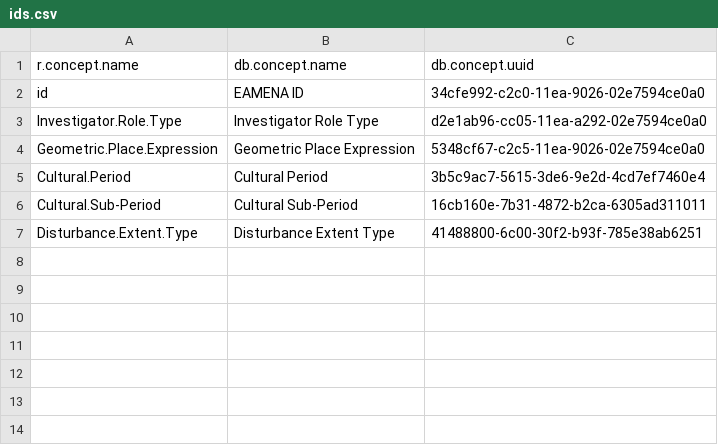
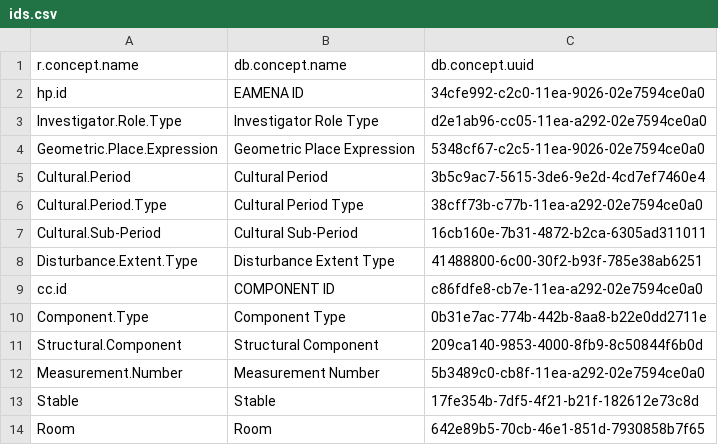
Before and after one commit to eamena-project/eamenaR, a CSV file: inst/extdata/ids.csv, drawn as a sheet.

```diff
--- a/inst/extdata/ids.csv
+++ b/inst/extdata/ids.csv
@@ -1,3 +1,3 @@
 r.concept.name,db.concept.name,db.concept.uuid
-id,EAMENA ID,34cfe992-c2c0-11ea-9026-02e7594ce0a0
+hp.id,EAMENA ID,34cfe992-c2c0-11ea-9026-02e7594ce0a0
 Investigator.Role.Type,Investigator Role Type,d2e1ab96-cc05-11ea-a292-02e7594ce0a0
@@ -5,3 +5,10 @@ Geometric.Place.Expression,Geometric Place Expression,5348cf67-c2c5-11ea-9026-02
 Cultural.Period,Cultural Period,3b5c9ac7-5615-3de6-9e2d-4cd7ef7460e4
+Cultural.Period.Type,Cultural Period Type,38cff73b-c77b-11ea-a292-02e7594ce0a0
 Cultural.Sub-Period,Cultural Sub-Period,16cb160e-7b31-4872-b2ca-6305ad311011
 Disturbance.Extent.Type,Disturbance Extent Type,41488800-6c00-30f2-b93f-785e38ab6251
+cc.id,COMPONENT ID,c86fdfe8-cb7e-11ea-a292-02e7594ce0a0
+Component.Type,Component Type,0b31e7ac-774b-442b-8aa8-b22e0dd2711e
+Structural.Component,Structural Component,209ca140-9853-4000-8fb9-8c50844f6b0d
+Measurement.Number,Measurement Number,5b3489c0-cb8f-11ea-a292-02e7594ce0a0
+Stable,Stable,17fe354b-7df5-4f21-b21f-182612e73c8d
+Room,Room,642e89b5-70cb-46e1-851d-7930858b7f65
```
Also changed, not shown: 27 other files.
